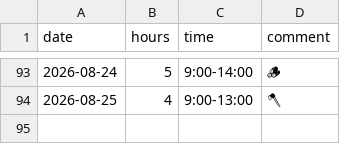
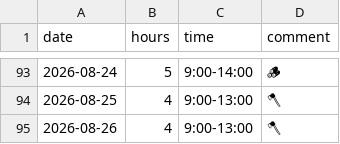
Before and after one commit to YiffyWerewolvesInThePines/wcal, a CSV file: work_log.csv, drawn as a sheet; only a part is shown, gaps mark what is left out.

Commit message:
Update work_log.csv

```diff
--- a/work_log.csv
+++ b/work_log.csv
@@ -94 +94,2 @@ date,hours,time,comment
 2026-08-25,4,9:00-13:00, " 🪓 "
+2026-08-26,4,9:00-13:00, " 🪓 "
```
